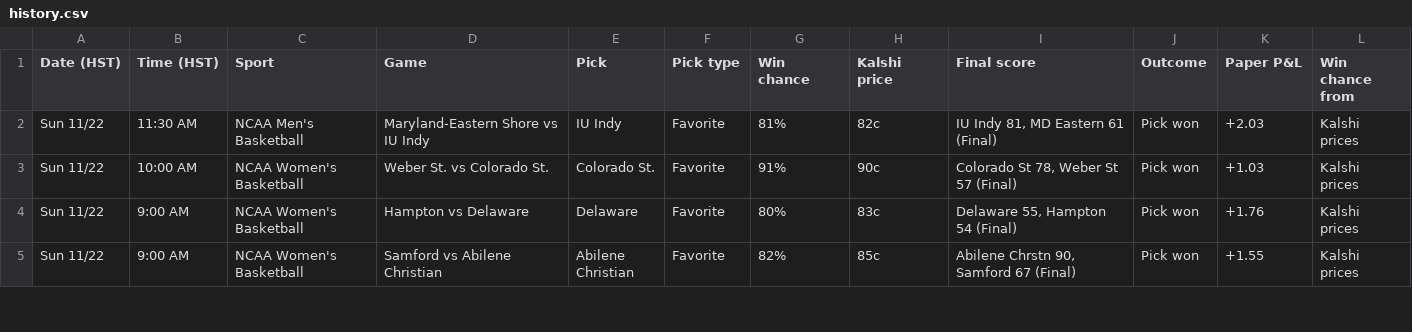
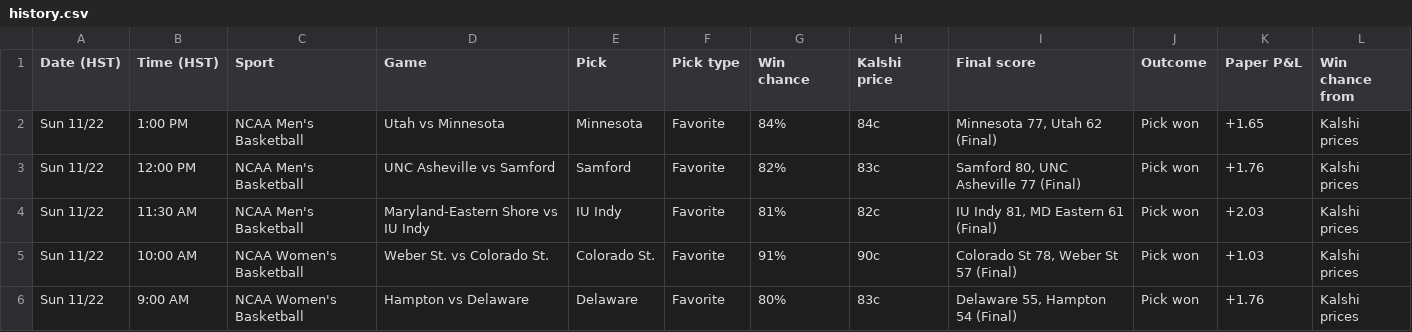
Before and after one commit to Seed808/kalshi-bot, a CSV file: docs/history.csv, drawn as a sheet; only a part is shown; the shorter side is filled out with more unchanged rows.

```diff
--- a/docs/history.csv
+++ b/docs/history.csv
@@ -1,2 +1,4 @@
 Date (HST),Time (HST),Sport,Game,Pick,Pick type,Win chance,Kalshi price,Final score,Outcome,Paper P&L,Win chance from
+Sun 11/22,1:00 PM,NCAA Men's Basketball,Utah vs Minnesota,Minnesota,Favorite,84%,84c,"Minnesota 77, Utah 62 (Final)",Pick won,+1.65,Kalshi prices
+Sun 11/22,12:00 PM,NCAA Men's Basketball,UNC Asheville vs Samford,Samford,Favorite,82%,83c,"Samford 80, UNC Asheville 77 (Final)",Pick won,+1.76,Kalshi prices
 Sun 11/22,11:30 AM,NCAA Men's Basketball,Maryland-Eastern Shore vs IU Indy,IU Indy,Favorite,81%,82c,"IU Indy 81, MD Eastern 61 (Final)",Pick won,+2.03,Kalshi prices
```
Also changed, not shown: 7 other files.
